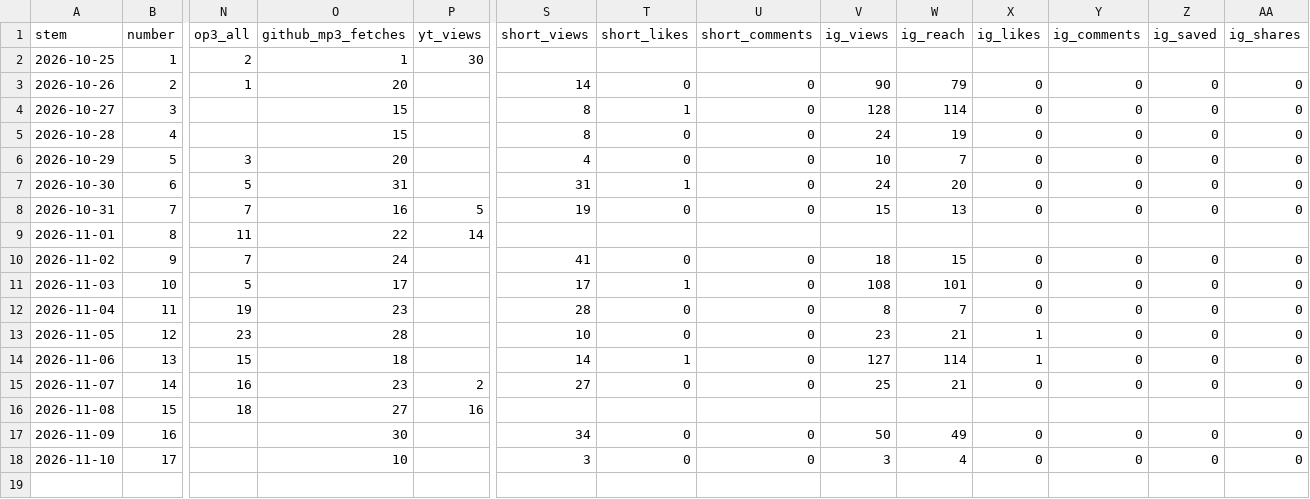
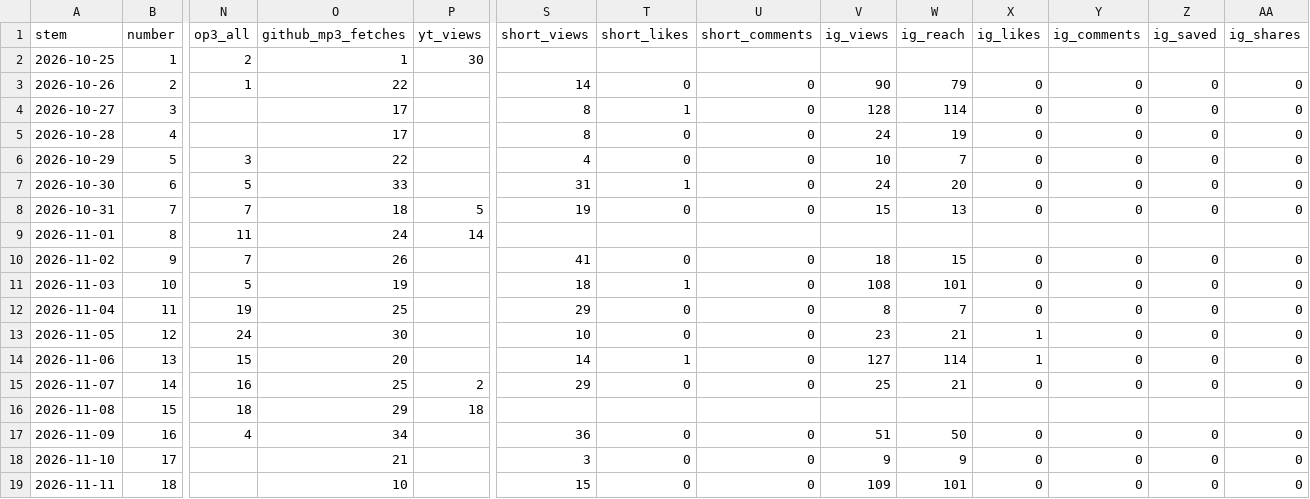
Before and after one commit to theplanningdesk/podcast, a CSV file: episodes.csv, drawn as a sheet; only a part is shown, gaps mark what is left out; rows hold the shown columns only; the diff names each change by its address in the sheet, - before the commit and + after, or states it on an @@ line.

```diff
--- a/episodes.csv
+++ b/episodes.csv
-O3 (github_mp3_fetches): 20
+O3 (github_mp3_fetches): 22
-O4:O5 (github_mp3_fetches): 15
+O4:O5 (github_mp3_fetches): 17
-O6 (github_mp3_fetches): 20
+O6 (github_mp3_fetches): 22
-O7 (github_mp3_fetches): 31
+O7 (github_mp3_fetches): 33
-O8 (github_mp3_fetches): 16
+O8 (github_mp3_fetches): 18
-O9 (github_mp3_fetches): 22
+O9 (github_mp3_fetches): 24
-O10 (github_mp3_fetches): 24
+O10 (github_mp3_fetches): 26
-O11 (github_mp3_fetches): 17
+O11 (github_mp3_fetches): 19
-S11 (short_views): 17
+S11 (short_views): 18
-O12 (github_mp3_fetches): 23
+O12 (github_mp3_fetches): 25
-S12 (short_views): 28
+S12 (short_views): 29
-N13 (op3_all): 23
+N13 (op3_all): 24
-O13 (github_mp3_fetches): 28
+O13 (github_mp3_fetches): 30
-O14 (github_mp3_fetches): 18
+O14 (github_mp3_fetches): 20
-O15 (github_mp3_fetches): 23
+O15 (github_mp3_fetches): 25
-S15 (short_views): 27
+S15 (short_views): 29
-O16 (github_mp3_fetches): 27
+O16 (github_mp3_fetches): 29
-P16 (yt_views): 16
+P16 (yt_views): 18
-N17 (op3_all): (empty)
+N17 (op3_all): 4
-O17 (github_mp3_fetches): 30
+O17 (github_mp3_fetches): 34
-S17 (short_views): 34
+S17 (short_views): 36
-V17 (ig_views): 50
+V17 (ig_views): 51
-W17 (ig_reach): 49
+W17 (ig_reach): 50
-O18 (github_mp3_fetches): 10
+O18 (github_mp3_fetches): 21
-V18 (ig_views): 3
+V18 (ig_views): 9
-W18 (ig_reach): 4
+W18 (ig_reach): 9
+row 19: 2026-11-11 | 18 |  | 10 |  | 15 | 0 | 0 | 109 | 101 | 0 | 0 | 0 | 0
```
Also changed, not shown: channels.csv, 4 other files.
